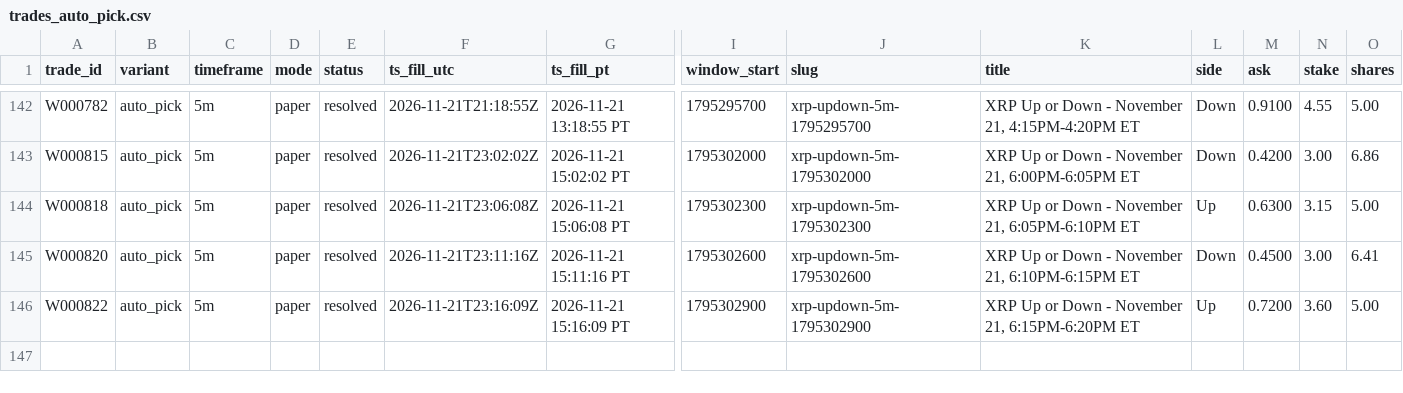
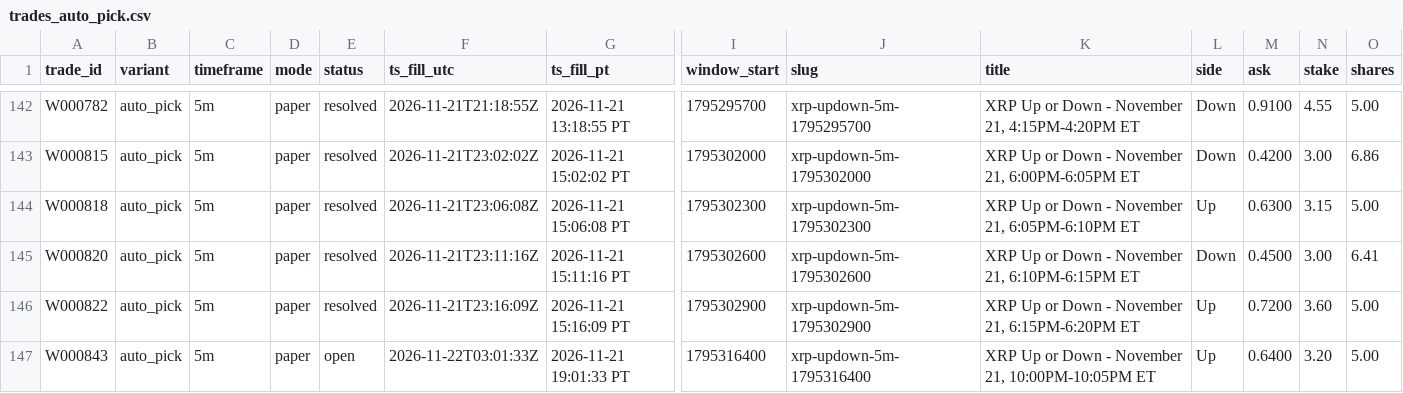
Before and after one commit to michaeldeuchar-dotcom/xrp-paper-bot, a CSV file: data/week1/trades_auto_pick.csv, drawn as a sheet; only a part is shown, gaps mark what is left out; rows hold the shown columns only; the diff names each change by its address in the sheet, - before the commit and + after, or states it on an @@ line.

```diff
--- a/data/week1/trades_auto_pick.csv
+++ b/data/week1/trades_auto_pick.csv
+row 147: W000843 | auto_pick | 5m | paper | open | 2026-11-22T03:01:33Z | 2026-11-21 19:01:33 PT | 1795316400 | xrp-updown-5m-1795316400 | XRP Up or Down - November 21, 10:00PM-10:05PM ET | Up | 0.6400 | 3.20 | 5.00
```
Also changed, not shown: data/week1/decisions_tail.csv, data/week1/trades_breakdown.csv, 7 other files.
